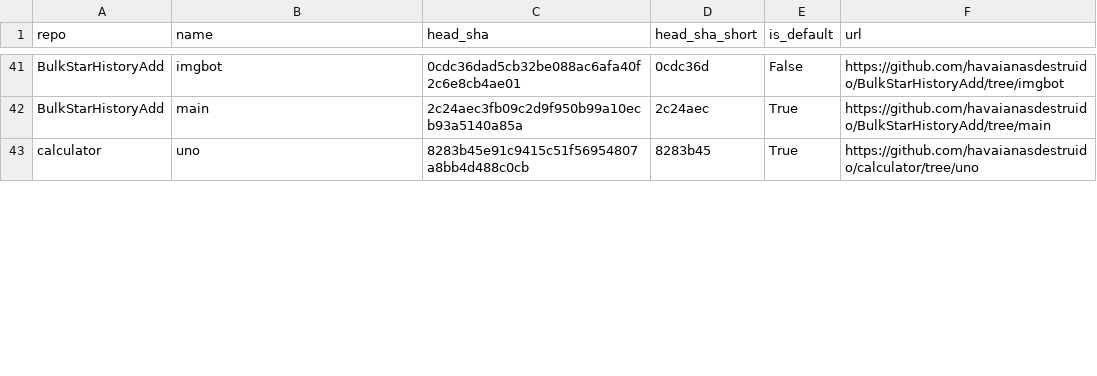
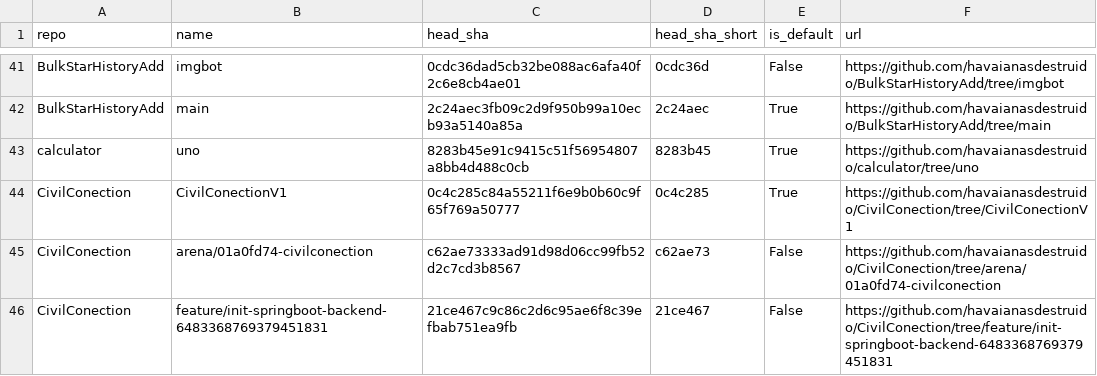
Before and after one commit to havaianasdestruido/sitemapping, a CSV file: reports/branches.csv, drawn as a sheet; only a part is shown, gaps mark what is left out; the diff covers the shown part only; the diff names each change by its address in the sheet, - before the commit and + after, or states it on an @@ line.

```diff
--- a/reports/branches.csv
+++ b/reports/branches.csv
+row 44: CivilConection | CivilConectionV1 | 0c4c285c84a55211f6e9b0b60c9f65f769a50777 | 0c4c285 | True | https://github.com/havaianasdestruido/CivilConection/tree/CivilConectionV1
+row 45: CivilConection | arena/01a0fd74-civilconection | c62ae73333ad91d98d06cc99fb52d2c7cd3b8567 | c62ae73 | False | https://github.com/havaianasdestruido/CivilConection/tree/arena/01a0fd74-civilconection
+row 46: CivilConection | feature/init-springboot-backend-6483368769379451831 | 21ce467c9c86c2d6c95ae6f8c39efbab751ea9fb | 21ce467 | False | https://github.com/havaianasdestruido/CivilConection/tree/feature/init-springboot-backend-6483368769379451831
```
Also changed, not shown: 9 added rows, 1 removed row and 18 edited cells elsewhere in this file, reports/contributors.csv, reports/pull_request_commits.csv, 25 other files.
